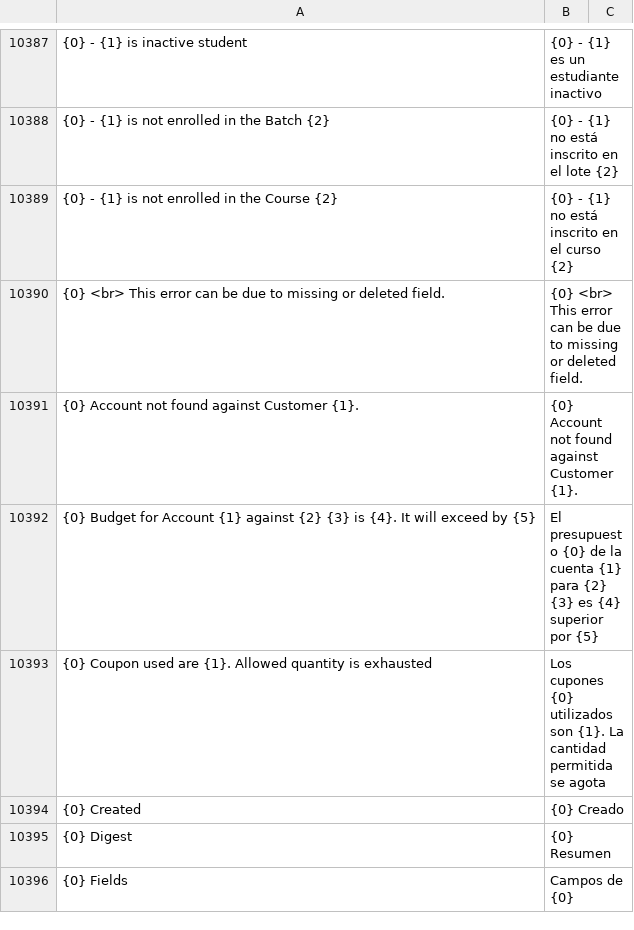
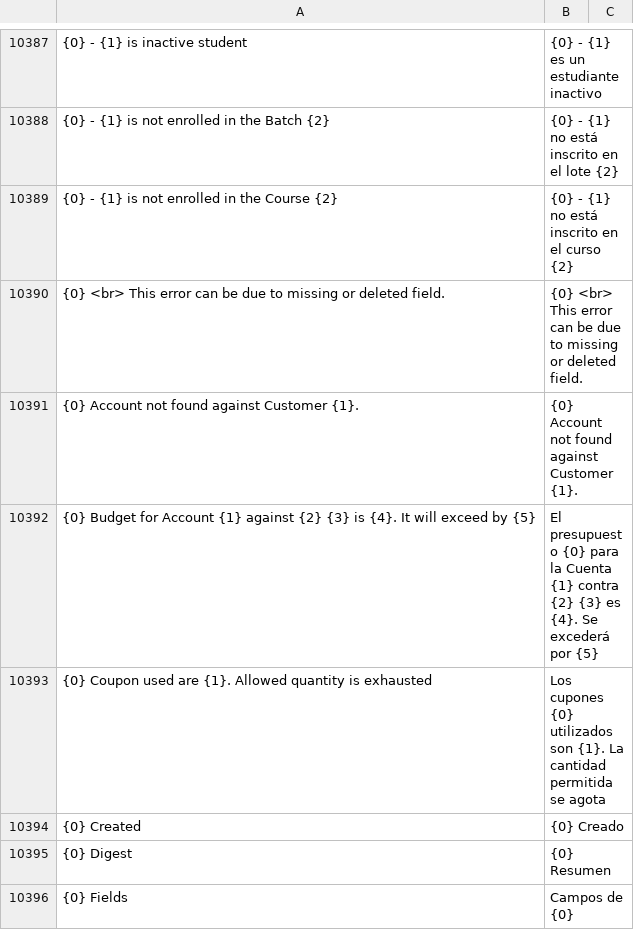
Before and after one commit to fproldan/erpnext, a CSV file: erpnext/translations/es.csv, drawn as a sheet; only a part is shown, gaps mark what is left out; the diff names each change by its address in the sheet, - before the commit and + after, or states it on an @@ line.

```diff
--- a/erpnext/translations/es.csv
+++ b/erpnext/translations/es.csv
-B10392: …presupuesto {0} de la cuenta {1} para {2} {3} es {4} superior por {5}
+B10392: …presupuesto {0} para la Cuenta {1} contra {2} {3} es {4}. Se excederá por {5}
```
Also changed, not shown: 1 other file.
